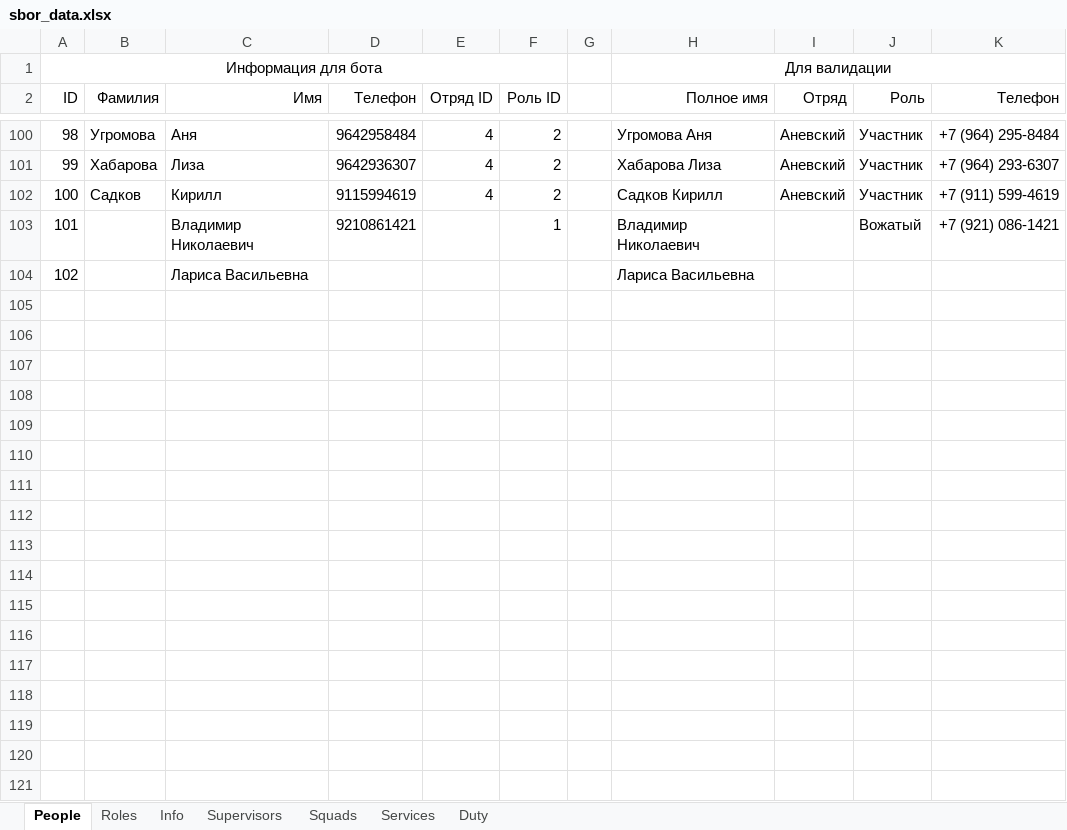
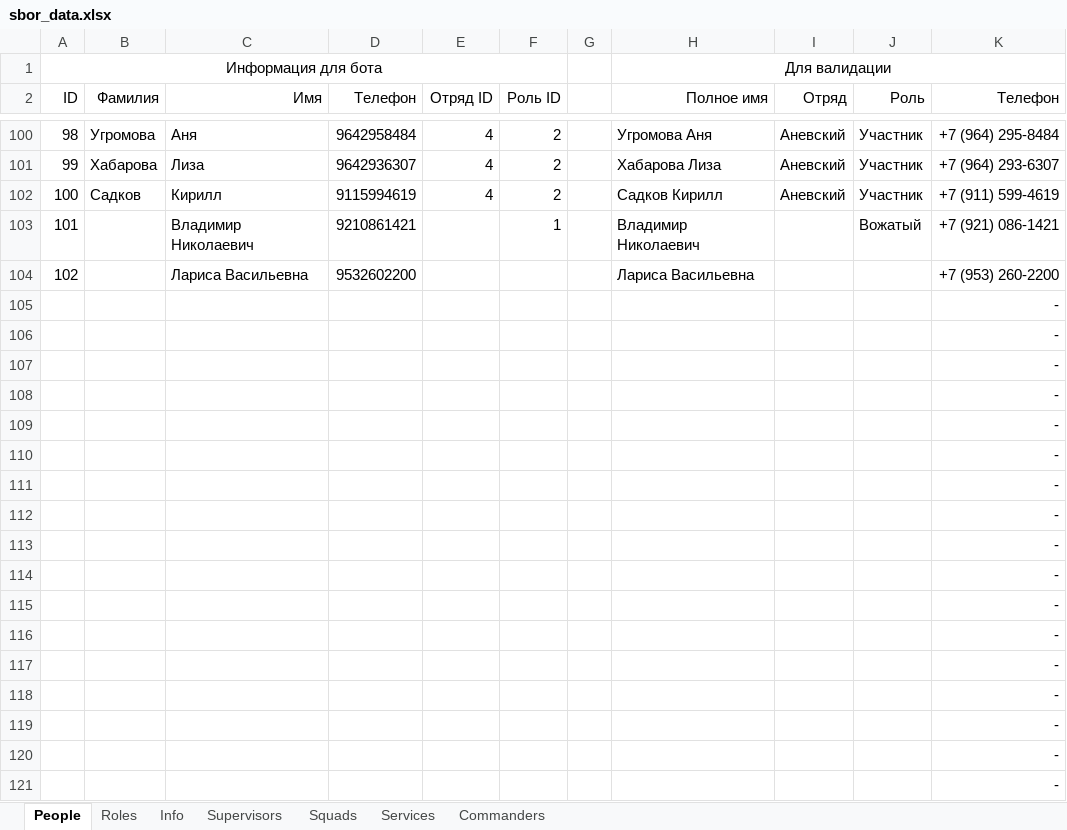
Before and after one commit to Hillwar/sbor-bot, an Excel workbook: resource/data/sbor_data.xlsx, sheet People, drawn as a sheet; only a part is shown, gaps mark what is left out; values as stored, in another font and other column widths than the file's, no borders; the diff covers the shown part only; the diff names each change by its address in the sheet, - before the commit and + after, or states it on an @@ line.

```diff
--- a/resource/data/sbor_data.xlsx (sheet People)
+++ b/resource/data/sbor_data.xlsx (sheet People)
-sheet tab: Duty
+sheet tab: Commanders
-D104 (Телефон): (empty)
+D104 (Телефон): 9532602200
-K104 (Телефон): (empty)
+K104 (Телефон): +7 (953) 260-2200
+row 105:  |  |  |  |  |  |  |  |  |  | -
+row 106:  |  |  |  |  |  |  |  |  |  | -
+row 107:  |  |  |  |  |  |  |  |  |  | -
+row 108:  |  |  |  |  |  |  |  |  |  | -
+row 109:  |  |  |  |  |  |  |  |  |  | -
+row 110:  |  |  |  |  |  |  |  |  |  | -
+row 111:  |  |  |  |  |  |  |  |  |  | -
+row 112:  |  |  |  |  |  |  |  |  |  | -
+row 113:  |  |  |  |  |  |  |  |  |  | -
+row 114:  |  |  |  |  |  |  |  |  |  | -
+row 115:  |  |  |  |  |  |  |  |  |  | -
+row 116:  |  |  |  |  |  |  |  |  |  | -
+row 117:  |  |  |  |  |  |  |  |  |  | -
+row 118:  |  |  |  |  |  |  |  |  |  | -
+row 119:  |  |  |  |  |  |  |  |  |  | -
+row 120:  |  |  |  |  |  |  |  |  |  | -
+row 121:  |  |  |  |  |  |  |  |  |  | -
```
Also changed, not shown: 57 added rows elsewhere in this sheet, sheet Roles, sheet Commanders, 5 other files.
